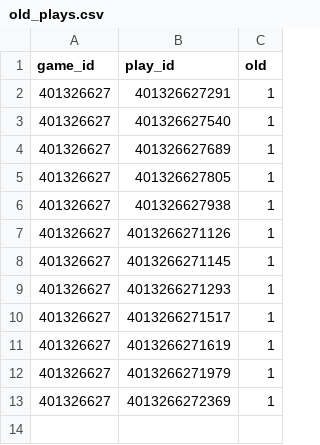
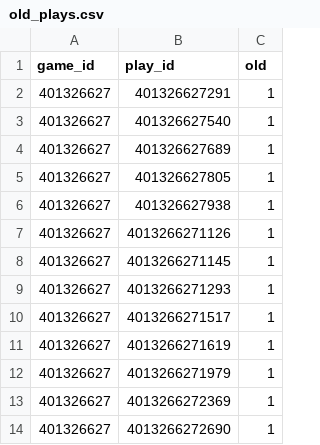
Before and after one commit to tuckerboynton22/nflwinbot, a CSV file: old_plays.csv, drawn as a sheet; the diff names each change by its address in the sheet, - before the commit and + after, or states it on an @@ line.

Commit message:
manually add tweeted plays

```diff
--- a/old_plays.csv
+++ b/old_plays.csv
+row 14: 401326627 | 4013266272690 | 1
```
